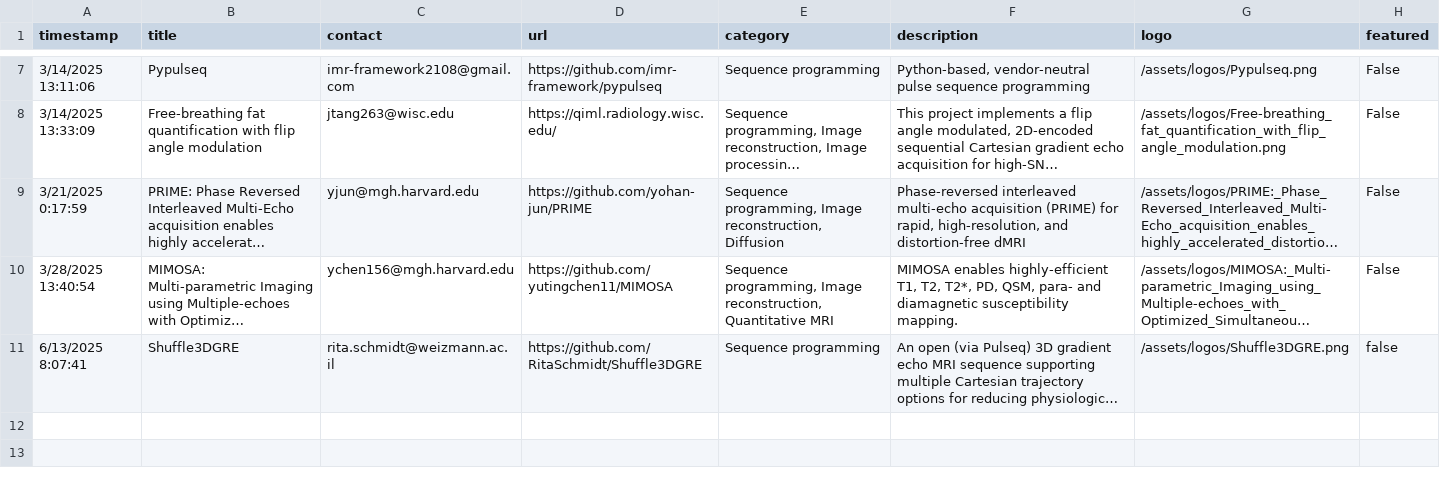
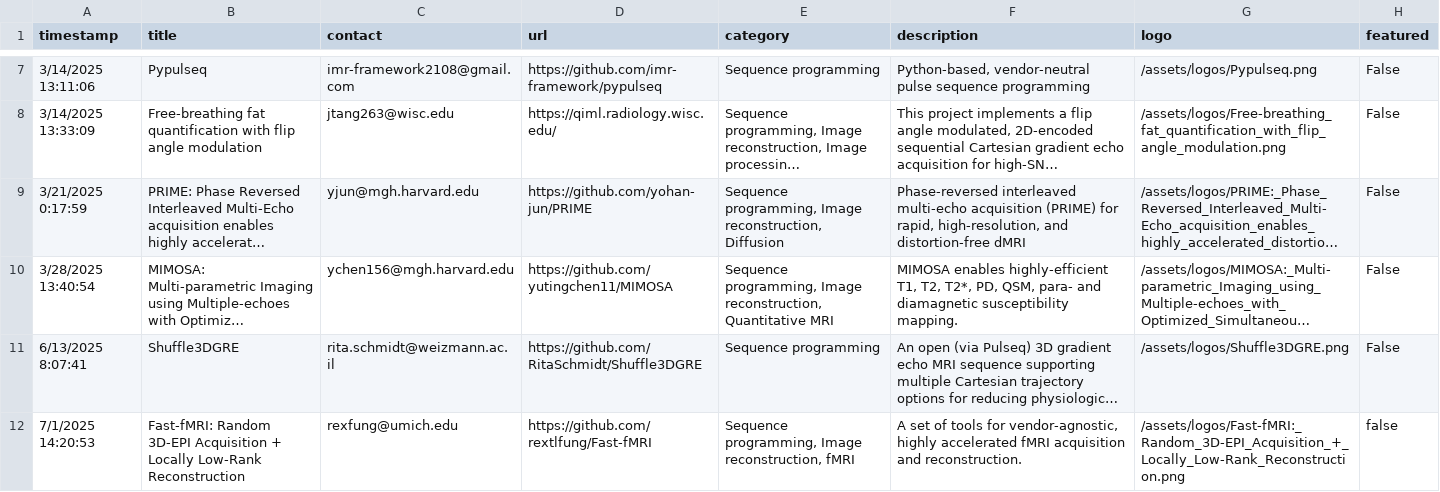
Before and after one commit to HarmonizedMRI/HarmonizedMRI.github.io, a CSV file: _data/projects.csv, drawn as a sheet; only a part is shown, gaps mark what is left out; long unchanged cells end in …; the diff names each change by its address in the sheet, - before the commit and + after, or states it on an @@ line.

Commit message:
Update projects.csv and logos

```diff
--- a/_data/projects.csv
+++ b/_data/projects.csv
-H11 (featured): false
+H11 (featured): False
+row 12: 7/1/2025 14:20:53 | Fast-fMRI: Random 3D-EPI Acquisition + Locally Low-Rank Reconstruction | rexfung@umich.edu | https://github.com/rextlfung/Fast-fMRI | Sequence programming, Image reconstruction, fMRI | A set of tools for vendor-agnostic, highly accelerated fMRI acquisition and reconstruction. | /assets/logos/Fast-fMRI:_Random_3D-EPI_Acquisition_+_Locally_Low-Rank_Reconstruction.png | false
```
Also changed, not shown: 1 other file.
